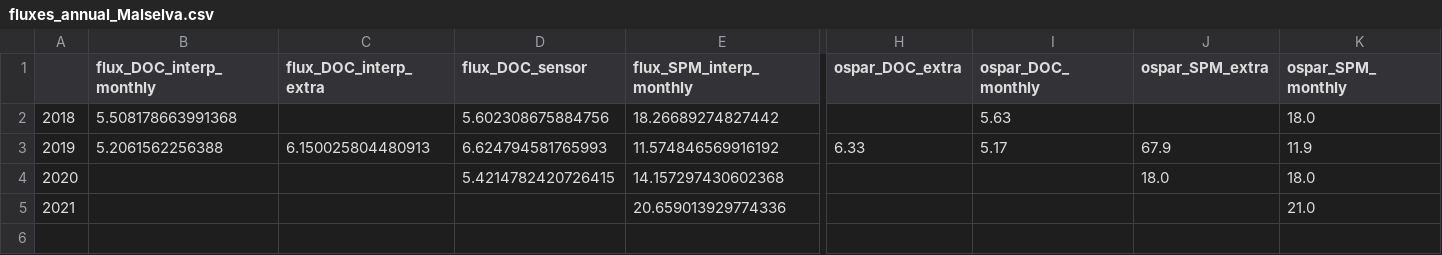
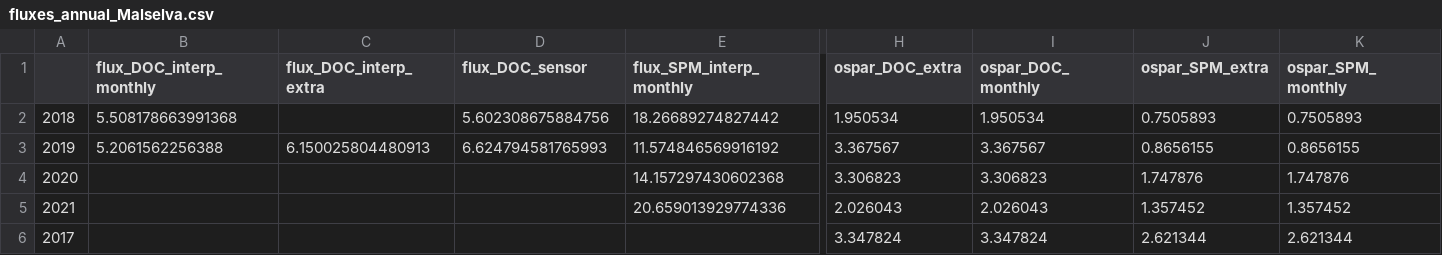
Before and after one commit to NIVANorge/maalselva, a CSV file: 2022_MD/data/fluxes_annual_Malselva.csv, drawn as a sheet; only a part is shown, gaps mark what is left out; rows hold the shown columns only; the diff names each change by its address in the sheet, - before the commit and + after, or states it on an @@ line.

Commit message:
Minor change to figures and flux files

```diff
--- a/2022_MD/data/fluxes_annual_Malselva.csv
+++ b/2022_MD/data/fluxes_annual_Malselva.csv
-H2 (ospar_DOC_extra): (empty)
+H2 (ospar_DOC_extra): 1.950534
-I2 (ospar_DOC_monthly): 5.63
+I2 (ospar_DOC_monthly): 1.950534
-J2 (ospar_SPM_extra): (empty)
+J2 (ospar_SPM_extra): 0.7505893
-K2 (ospar_SPM_monthly): 18.0
+K2 (ospar_SPM_monthly): 0.7505893
-H3 (ospar_DOC_extra): 6.33
+H3 (ospar_DOC_extra): 3.367567
-I3 (ospar_DOC_monthly): 5.17
+I3 (ospar_DOC_monthly): 3.367567
-J3 (ospar_SPM_extra): 67.9
+J3 (ospar_SPM_extra): 0.8656155
-K3 (ospar_SPM_monthly): 11.9
+K3 (ospar_SPM_monthly): 0.8656155
-D4 (flux_DOC_sensor): 5.4214782420726415
+D4 (flux_DOC_sensor): (empty)
-H4 (ospar_DOC_extra): (empty)
+H4 (ospar_DOC_extra): 3.306823
-I4 (ospar_DOC_monthly): (empty)
+I4 (ospar_DOC_monthly): 3.306823
-J4 (ospar_SPM_extra): 18.0
+J4 (ospar_SPM_extra): 1.747876
-K4 (ospar_SPM_monthly): 18.0
+K4 (ospar_SPM_monthly): 1.747876
-H5 (ospar_DOC_extra): (empty)
+H5 (ospar_DOC_extra): 2.026043
-I5 (ospar_DOC_monthly): (empty)
+I5 (ospar_DOC_monthly): 2.026043
-J5 (ospar_SPM_extra): (empty)
+J5 (ospar_SPM_extra): 1.357452
-K5 (ospar_SPM_monthly): 21.0
+K5 (ospar_SPM_monthly): 1.357452
+row 6: 2017 |  |  |  |  | 3.347824 | 3.347824 | 2.621344 | 2.621344
```
Also changed, not shown: 2022_MD/data/fluxes_annual_Storelva.csv, 4 other files.
